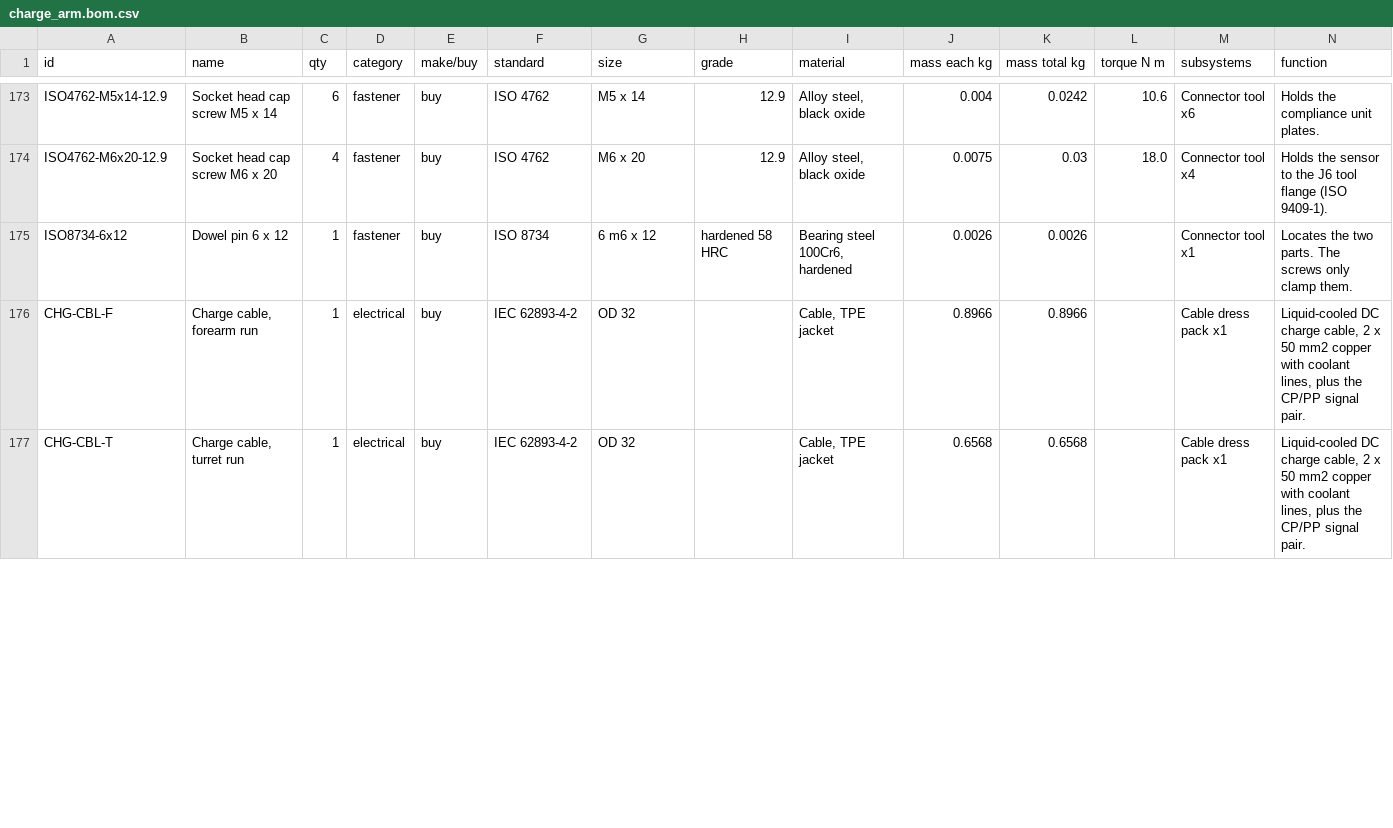
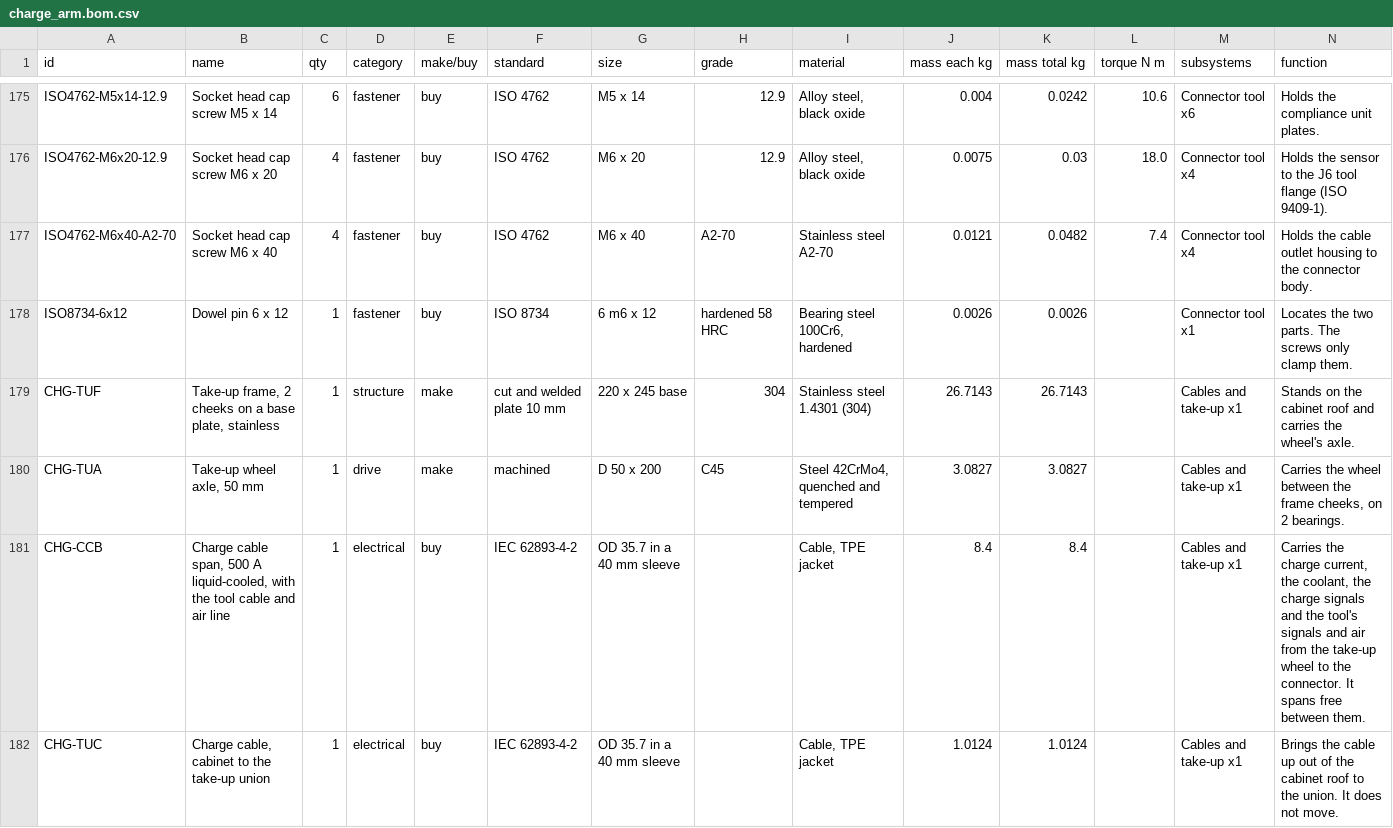
Before and after one commit to OTTOYARD/ottoyarddepot-sim, a CSV file: public/cad/charge_arm.bom.csv, drawn as a sheet; only a part is shown, gaps mark what is left out; the diff covers the shown part only.

```diff
--- a/public/cad/charge_arm.bom.csv
+++ b/public/cad/charge_arm.bom.csv
@@ -174,4 +176,7 @@ ISO4762-M5x14-12.9,Socket head cap screw M5 x 14,6,fastener,buy,ISO 4762,M5 x 14
 ISO4762-M6x20-12.9,Socket head cap screw M6 x 20,4,fastener,buy,ISO 4762,M6 x 20,12.9,"Alloy steel, black oxide",0.0075,0.03,18.0,Connector tool x4,Holds the sensor to the J6 tool flange (ISO 9409-1).
+ISO4762-M6x40-A2-70,Socket head cap screw M6 x 40,4,fastener,buy,ISO 4762,M6 x 40,A2-70,Stainless steel A2-70,0.0121,0.0482,7.4,Connector tool x4,Holds the cable outlet housing to the connector body.
 ISO8734-6x12,Dowel pin 6 x 12,1,fastener,buy,ISO 8734,6 m6 x 12,hardened 58 HRC,"Bearing steel 100Cr6, hardened",0.0026,0.0026,,Connector tool x1,Locates the two parts. The screws only clamp them.
-CHG-CBL-F,"Charge cable, forearm run",1,electrical,buy,IEC 62893-4-2,OD 32,,"Cable, TPE jacket",0.8966,0.8966,,Cable dress pack x1,"Liquid-cooled DC charge cable, 2 x 50 mm2 copper with coolant lines, plus the CP/PP signal pair."
-CHG-CBL-T,"Charge cable, turret run",1,electrical,buy,IEC 62893-4-2,OD 32,,"Cable, TPE jacket",0.6568,0.6568,,Cable dress pack x1,"Liquid-cooled DC charge cable, 2 x 50 mm2 copper with coolant lines, plus the CP/PP signal pair."
+CHG-TUF,"Take-up frame, 2 cheeks on a base plate, stainless",1,structure,make,cut and welded plate 10 mm,220 x 245 base,304,Stainless steel 1.4301 (304),26.7143,26.7143,,Cables and take-up x1,Stands on the cabinet roof and carries the wheel's axle.
+CHG-TUA,"Take-up wheel axle, 50 mm",1,drive,make,machined,D 50 x 200,C45,"Steel 42CrMo4, quenched and tempered",3.0827,3.0827,,Cables and take-up x1,"Carries the wheel between the frame cheeks, on 2 bearings."
+CHG-CCB,"Charge cable span, 500 A liquid-cooled, with the tool cable and air line",1,electrical,buy,IEC 62893-4-2,OD 35.7 in a 40 mm sleeve,,"Cable, TPE jacket",8.4,8.4,,Cables and take-up x1,"Carries the charge current, the coolant, the charge signals and the tool's signals and air from the take-up wheel to the connector. It spans free between them."
+CHG-TUC,"Charge cable, cabinet to the take-up union",1,electrical,buy,IEC 62893-4-2,OD 35.7 in a 40 mm sleeve,,"Cable, TPE jacket",1.0124,1.0124,,Cables and take-up x1,Brings the cable up out of the cabinet roof to the union. It does not move.
```
Also changed, not shown: 3 added rows, 6 removed rows and 20 edited cells elsewhere in this file, 11 other files.
